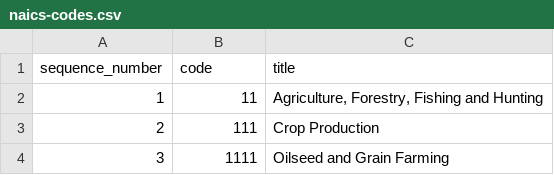
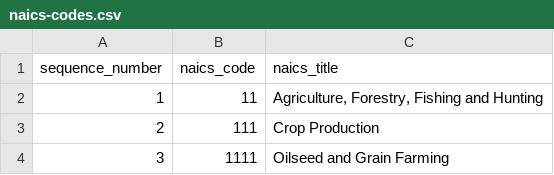
Before and after one commit to dannguyen/twitch-stream-exploring-ppp-with-cli, a CSV file: data/naics-codes.csv, drawn as a sheet; only a part is shown.

```diff
--- a/data/naics-codes.csv
+++ b/data/naics-codes.csv
@@ -1,2 +1,2 @@
-sequence_number,code,title
+sequence_number,naics_code,naics_title
 1,11,"Agriculture, Forestry, Fishing and Hunting"
```
Also changed, not shown: 15 other files.
